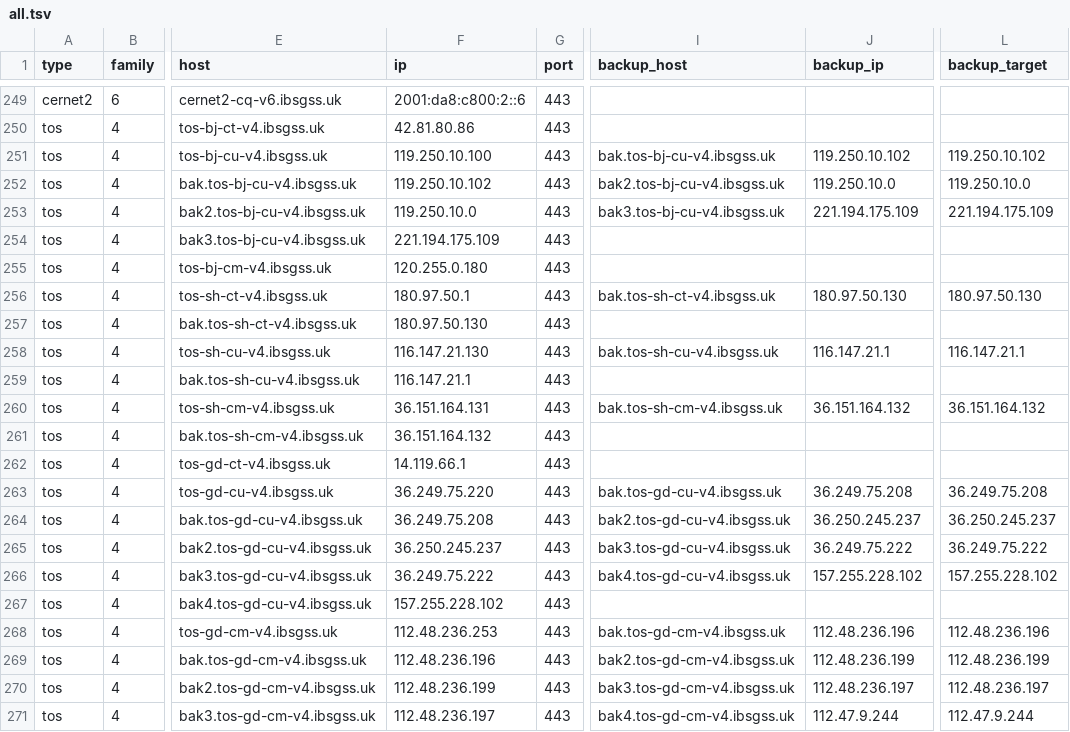
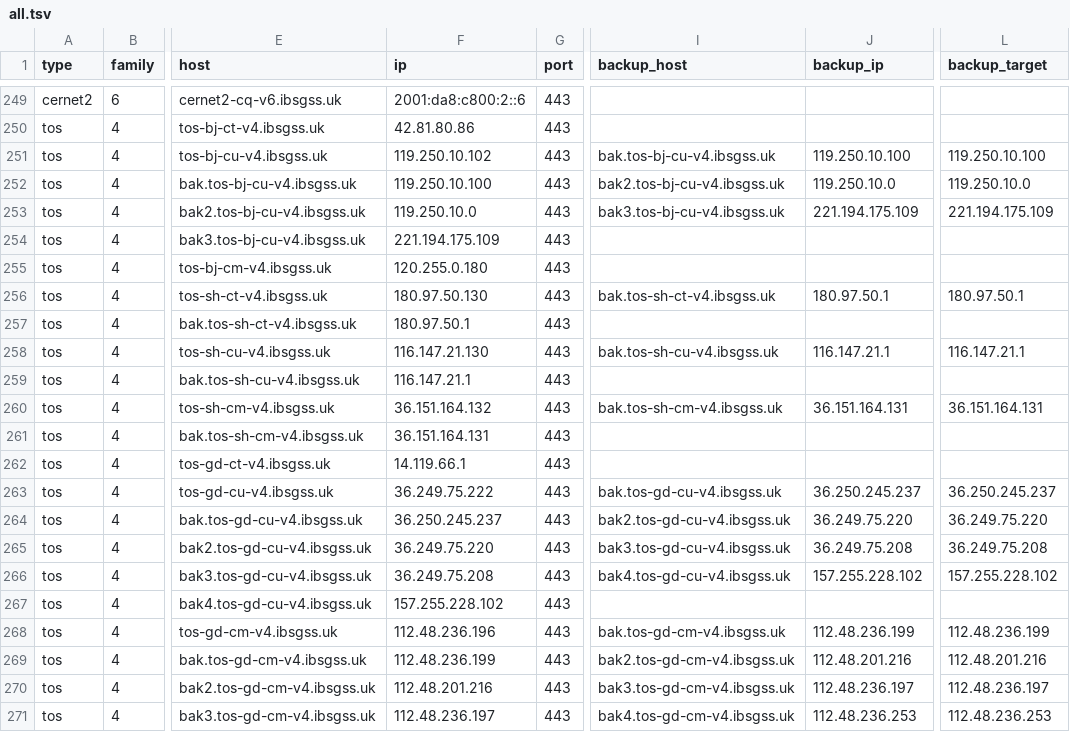
Before and after one commit to Tozward/TcpQuality, a TSV file: nodes/all.tsv, drawn as a sheet; only a part is shown, gaps mark what is left out; the diff covers the shown part only; the diff names each change by its address in the sheet, - before the commit and + after, or states it on an @@ line.

```diff
--- a/nodes/all.tsv
+++ b/nodes/all.tsv
-F251 (ip): 119.250.10.100
+F251 (ip): 119.250.10.102
-J251 (backup_ip): 119.250.10.102
+J251 (backup_ip): 119.250.10.100
-L251 (backup_target): 119.250.10.102
+L251 (backup_target): 119.250.10.100
-F252 (ip): 119.250.10.102
+F252 (ip): 119.250.10.100
-F256 (ip): 180.97.50.1
+F256 (ip): 180.97.50.130
-J256 (backup_ip): 180.97.50.130
+J256 (backup_ip): 180.97.50.1
-L256 (backup_target): 180.97.50.130
+L256 (backup_target): 180.97.50.1
-F257 (ip): 180.97.50.130
+F257 (ip): 180.97.50.1
-F260 (ip): 36.151.164.131
+F260 (ip): 36.151.164.132
-J260 (backup_ip): 36.151.164.132
+J260 (backup_ip): 36.151.164.131
-L260 (backup_target): 36.151.164.132
+L260 (backup_target): 36.151.164.131
-F261 (ip): 36.151.164.132
+F261 (ip): 36.151.164.131
-F263 (ip): 36.249.75.220
+F263 (ip): 36.249.75.222
-J263 (backup_ip): 36.249.75.208
+J263 (backup_ip): 36.250.245.237
-L263 (backup_target): 36.249.75.208
+L263 (backup_target): 36.250.245.237
-F264 (ip): 36.249.75.208
+F264 (ip): 36.250.245.237
-J264 (backup_ip): 36.250.245.237
+J264 (backup_ip): 36.249.75.220
-L264 (backup_target): 36.250.245.237
+L264 (backup_target): 36.249.75.220
-F265 (ip): 36.250.245.237
+F265 (ip): 36.249.75.220
-J265 (backup_ip): 36.249.75.222
+J265 (backup_ip): 36.249.75.208
-L265 (backup_target): 36.249.75.222
+L265 (backup_target): 36.249.75.208
-F266 (ip): 36.249.75.222
+F266 (ip): 36.249.75.208
-F268 (ip): 112.48.236.253
+F268 (ip): 112.48.236.196
-J268 (backup_ip): 112.48.236.196
+J268 (backup_ip): 112.48.236.199
-L268 (backup_target): 112.48.236.196
+L268 (backup_target): 112.48.236.199
-F269 (ip): 112.48.236.196
+F269 (ip): 112.48.236.199
-J269 (backup_ip): 112.48.236.199
+J269 (backup_ip): 112.48.201.216
-L269 (backup_target): 112.48.236.199
+L269 (backup_target): 112.48.201.216
-F270 (ip): 112.48.236.199
+F270 (ip): 112.48.201.216
-J271 (backup_ip): 112.47.9.244
+J271 (backup_ip): 112.48.236.253
-L271 (backup_target): 112.47.9.244
+L271 (backup_target): 112.48.236.253
```
Also changed, not shown: 1 added row and 70 edited cells elsewhere in this file, nodes/apple6.tsv, nodes/cdn.tsv, 4 other files.
